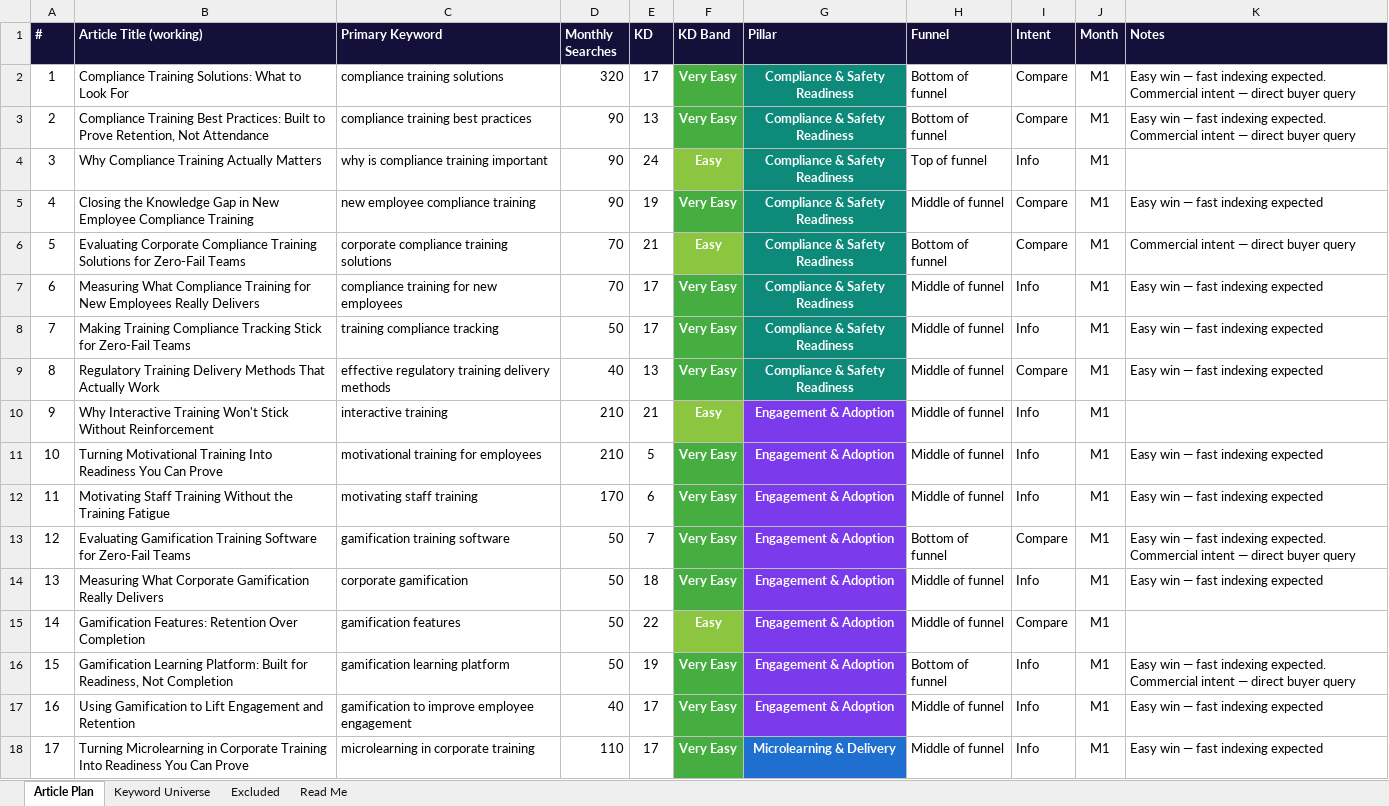
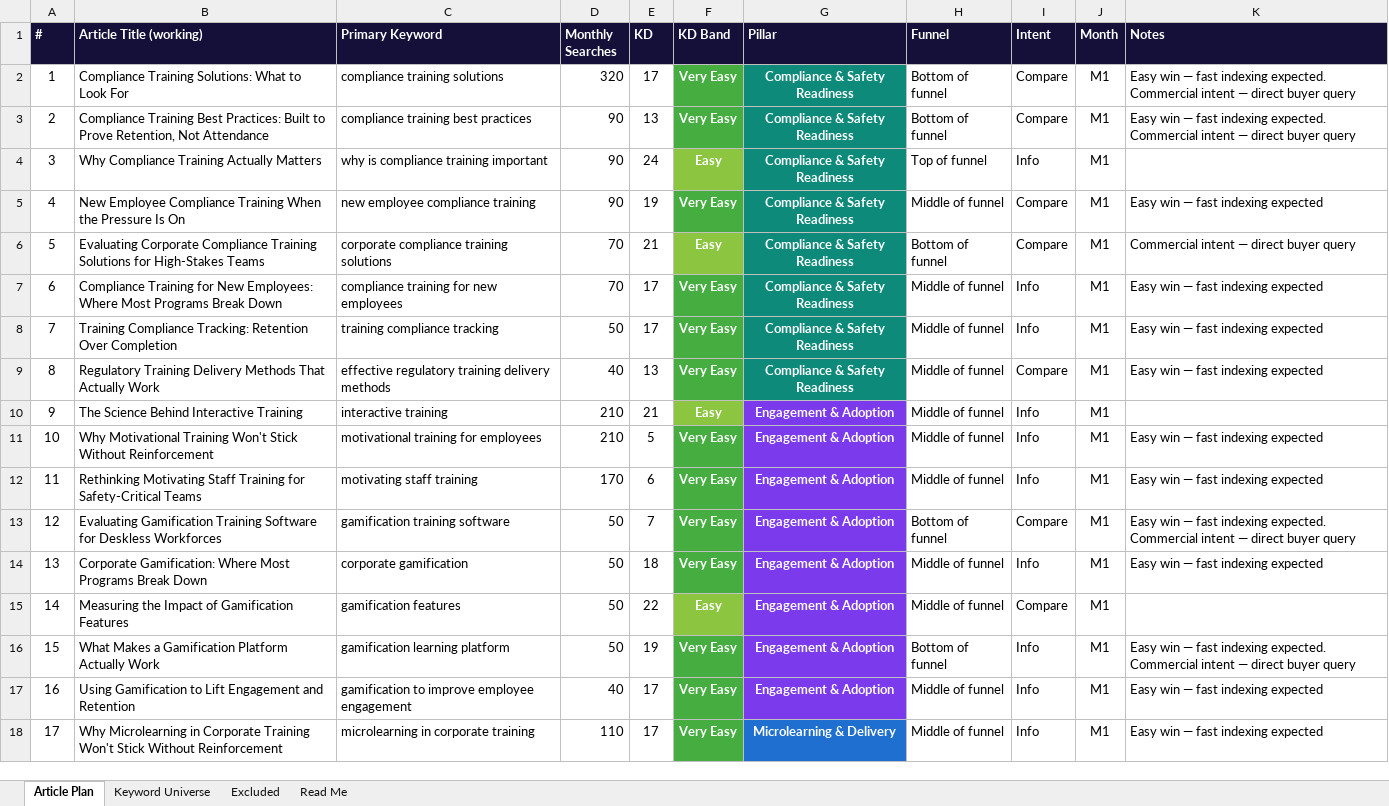
Before and after one commit to jonestj-boop/decks, an Excel workbook: decks/blank-slate/keyword-research.xlsx, sheet Article Plan, drawn as a sheet; only a part is shown; values as stored, in another font and other column widths than the file's, no borders; the diff covers the shown part only; the diff names each change by its address in the sheet, - before the commit and + after, or states it on an @@ line.

```diff
--- a/decks/blank-slate/keyword-research.xlsx (sheet Article Plan)
+++ b/decks/blank-slate/keyword-research.xlsx (sheet Article Plan)
-B5 (Article Title (working)): Closing the Knowledge Gap in New Employee Compliance Training
+B5 (Article Title (working)): New Employee Compliance Training When the Pressure Is On
-B6 (Article Title (working)): …Solutions for Zero-Fail Teams
+B6 (Article Title (working)): …Solutions for High-Stakes Teams
-B7 (Article Title (working)): Measuring What Compliance Training for New Employees Really Delivers
+B7 (Article Title (working)): Compliance Training for New Employees: Where Most Programs Break Down
-B8 (Article Title (working)): Making Training Compliance Tracking Stick for Zero-Fail Teams
+B8 (Article Title (working)): Training Compliance Tracking: Retention Over Completion
-B10 (Article Title (working)): Why Interactive Training Won't Stick Without Reinforcement
+B10 (Article Title (working)): The Science Behind Interactive Training
-B11 (Article Title (working)): Turning Motivational Training Into Readiness You Can Prove
+B11 (Article Title (working)): Why Motivational Training Won't Stick Without Reinforcement
-B12 (Article Title (working)): Motivating Staff Training Without the Training Fatigue
+B12 (Article Title (working)): Rethinking Motivating Staff Training for Safety-Critical Teams
-B13 (Article Title (working)): …Software for Zero-Fail Teams
+B13 (Article Title (working)): …Software for Deskless Workforces
-B14 (Article Title (working)): Measuring What Corporate Gamification Really Delivers
+B14 (Article Title (working)): Corporate Gamification: Where Most Programs Break Down
-B15 (Article Title (working)): Gamification Features: Retention Over Completion
+B15 (Article Title (working)): Measuring the Impact of Gamification Features
-B16 (Article Title (working)): Gamification Learning Platform: Built for Readiness, Not Completion
+B16 (Article Title (working)): What Makes a Gamification Platform Actually Work
-B18 (Article Title (working)): Turning Microlearning in Corporate Training Into Readiness You Can Prove
+B18 (Article Title (working)): Why Microlearning in Corporate Training Won't Stick Without Reinforcement
```
Also changed, not shown: 70 edited cells elsewhere in this sheet, 1 other file.
